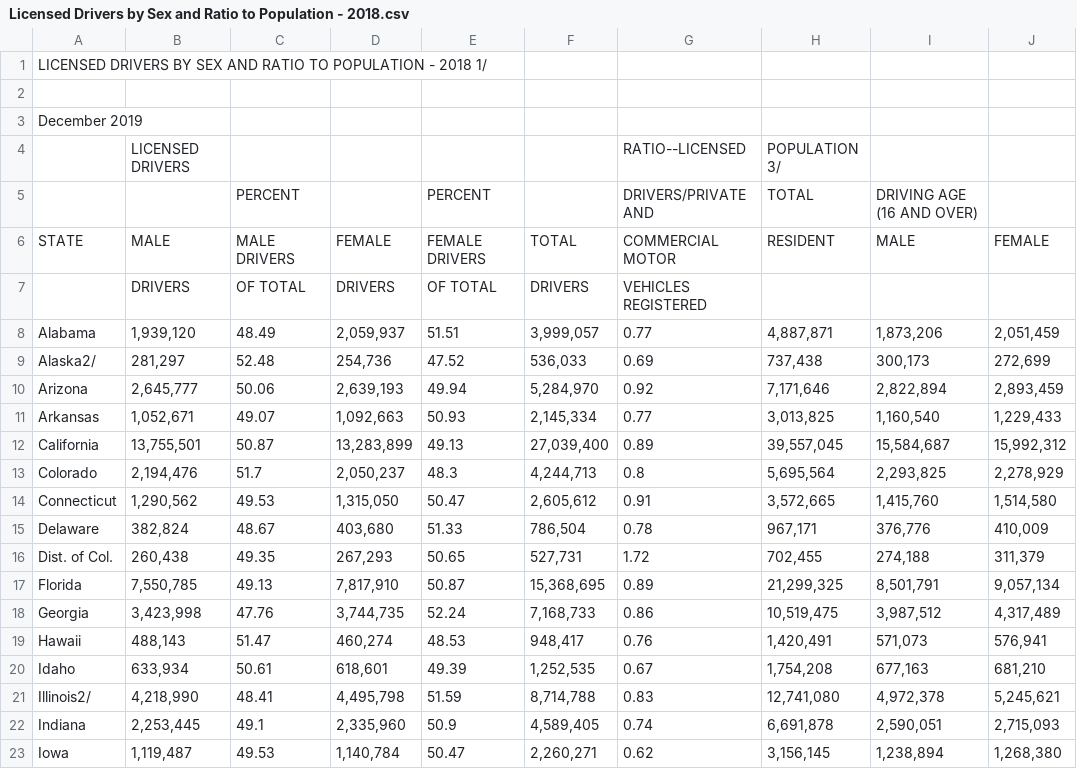
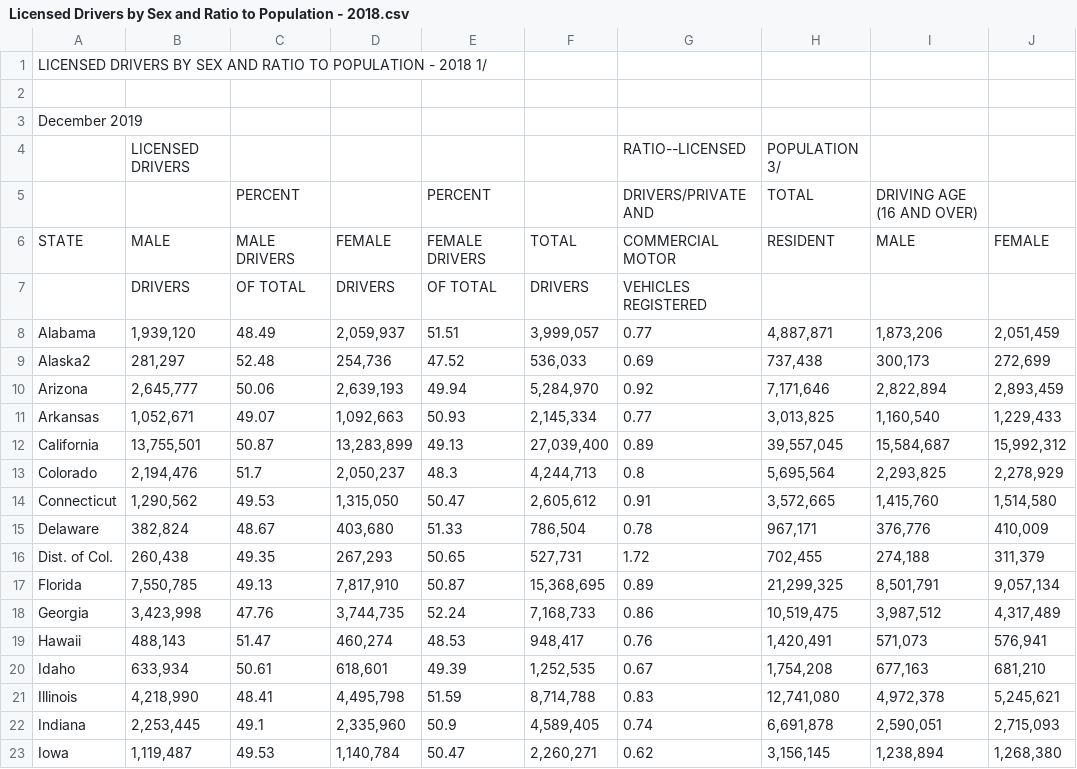
Before and after one commit to ZanetaP02/DAta607-Final-Project, a CSV file: Licensed Drivers by Sex and Ratio to Population - 2018.csv, drawn as a sheet; only a part is shown; the diff names each change by its address in the sheet, - before the commit and + after, or states it on an @@ line.

Commit message:
Update Licensed Drivers by Sex and Ratio to Population - 2018.csv

```diff
--- a/Licensed Drivers by Sex and Ratio to Population - 2018.csv
+++ b/Licensed Drivers by Sex and Ratio to Population - 2018.csv
-A9: Alaska2/
+A9: Alaska2
-A21: Illinois2/
+A21: Illinois
```
